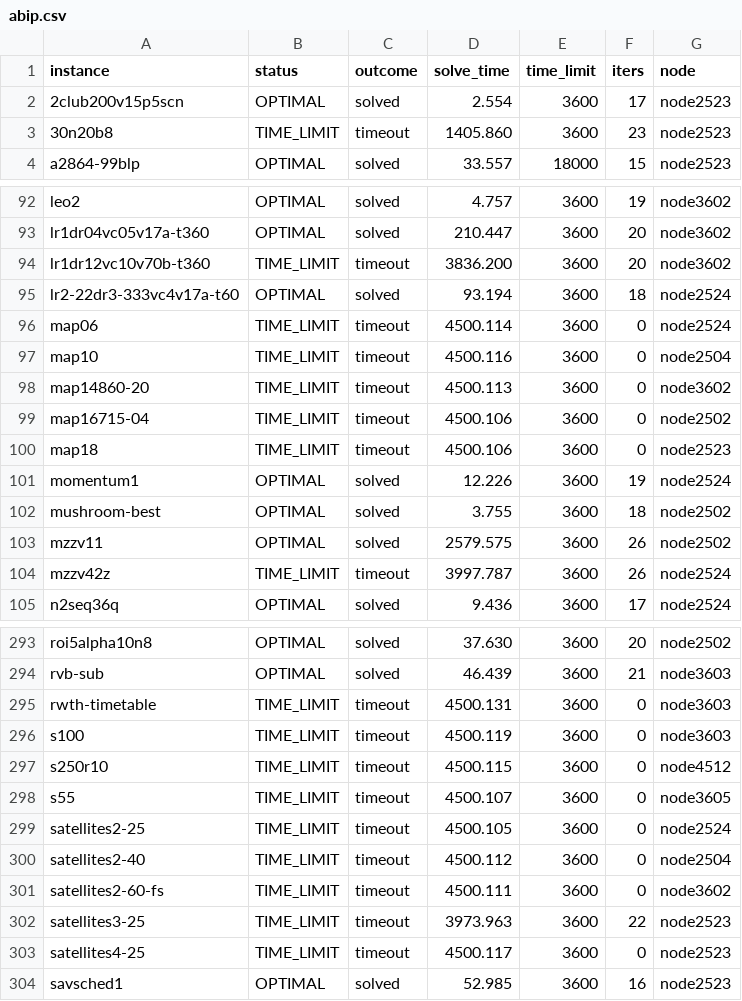
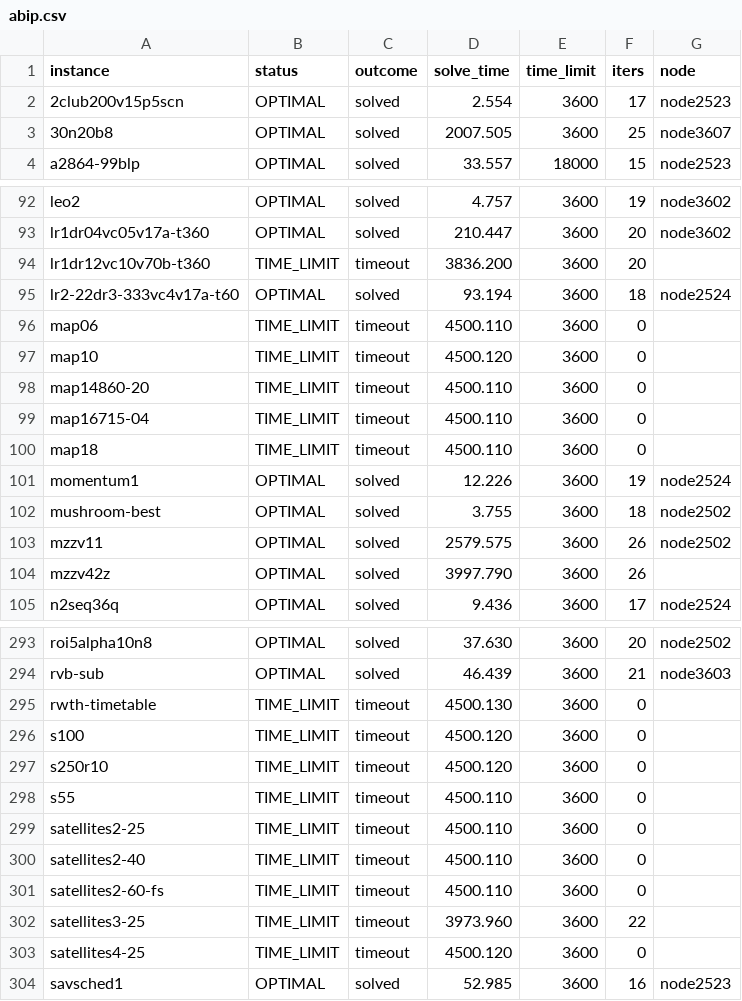
Before and after one commit to MIT-Lu-Lab/H-PDLP, a CSV file: result/miplib/pslp/abip.csv, drawn as a sheet; only a part is shown, gaps mark what is left out; the diff covers the shown part only.

```diff
--- a/result/miplib/pslp/abip.csv
+++ b/result/miplib/pslp/abip.csv
@@ -2,3 +2,3 @@ instance,status,outcome,solve_time,time_limit,iters,node
 2club200v15p5scn,OPTIMAL,solved,2.554,3600,17,node2523
-30n20b8,TIME_LIMIT,timeout,1405.860,3600,23,node2523
+30n20b8,OPTIMAL,solved,2007.505,3600,25,node3607
 a2864-99blp,OPTIMAL,solved,33.557,18000,15,node2523
@@ -93,9 +93,9 @@ leo2,OPTIMAL,solved,4.757,3600,19,node3602
 lr1dr04vc05v17a-t360,OPTIMAL,solved,210.447,3600,20,node3602
-lr1dr12vc10v70b-t360,TIME_LIMIT,timeout,3836.200,3600,20,node3602
+lr1dr12vc10v70b-t360,TIME_LIMIT,timeout,3836.200,3600,20,
 lr2-22dr3-333vc4v17a-t60,OPTIMAL,solved,93.194,3600,18,node2524
-map06,TIME_LIMIT,timeout,4500.114,3600,0,node2524
-map10,TIME_LIMIT,timeout,4500.116,3600,0,node2504
-map14860-20,TIME_LIMIT,timeout,4500.113,3600,0,node3602
-map16715-04,TIME_LIMIT,timeout,4500.106,3600,0,node2502
-map18,TIME_LIMIT,timeout,4500.106,3600,0,node2523
+map06,TIME_LIMIT,timeout,4500.110,3600,0,
+map10,TIME_LIMIT,timeout,4500.120,3600,0,
+map14860-20,TIME_LIMIT,timeout,4500.110,3600,0,
+map16715-04,TIME_LIMIT,timeout,4500.110,3600,0,
+map18,TIME_LIMIT,timeout,4500.110,3600,0,
 momentum1,OPTIMAL,solved,12.226,3600,19,node2524
@@ -103,3 +103,3 @@ mushroom-best,OPTIMAL,solved,3.755,3600,18,node2502
 mzzv11,OPTIMAL,solved,2579.575,3600,26,node2502
-mzzv42z,TIME_LIMIT,timeout,3997.787,3600,26,node2524
+mzzv42z,OPTIMAL,solved,3997.790,3600,26,
 n2seq36q,OPTIMAL,solved,9.436,3600,17,node2524
@@ -294,11 +294,11 @@ roi5alpha10n8,OPTIMAL,solved,37.630,3600,20,node2502
 rvb-sub,OPTIMAL,solved,46.439,3600,21,node3603
-rwth-timetable,TIME_LIMIT,timeout,4500.131,3600,0,node3603
-s100,TIME_LIMIT,timeout,4500.119,3600,0,node3603
-s250r10,TIME_LIMIT,timeout,4500.115,3600,0,node4512
-s55,TIME_LIMIT,timeout,4500.107,3600,0,node3605
-satellites2-25,TIME_LIMIT,timeout,4500.105,3600,0,node2524
-satellites2-40,TIME_LIMIT,timeout,4500.112,3600,0,node2504
-satellites2-60-fs,TIME_LIMIT,timeout,4500.111,3600,0,node3602
-satellites3-25,TIME_LIMIT,timeout,3973.963,3600,22,node2523
-satellites4-25,TIME_LIMIT,timeout,4500.117,3600,0,node2523
+rwth-timetable,TIME_LIMIT,timeout,4500.130,3600,0,
+s100,TIME_LIMIT,timeout,4500.120,3600,0,
+s250r10,TIME_LIMIT,timeout,4500.120,3600,0,
+s55,TIME_LIMIT,timeout,4500.110,3600,0,
+satellites2-25,TIME_LIMIT,timeout,4500.110,3600,0,
+satellites2-40,TIME_LIMIT,timeout,4500.110,3600,0,
+satellites2-60-fs,TIME_LIMIT,timeout,4500.110,3600,0,
+satellites3-25,TIME_LIMIT,timeout,3973.960,3600,22,
+satellites4-25,TIME_LIMIT,timeout,4500.120,3600,0,
 savsched1,OPTIMAL,solved,52.985,3600,16,node2523
```
Also changed, not shown: 122 edited cells elsewhere in this file, result/miplib/raw/abip.csv, result/miplib_infeas/pslp/abip.csv, 39 other files.
